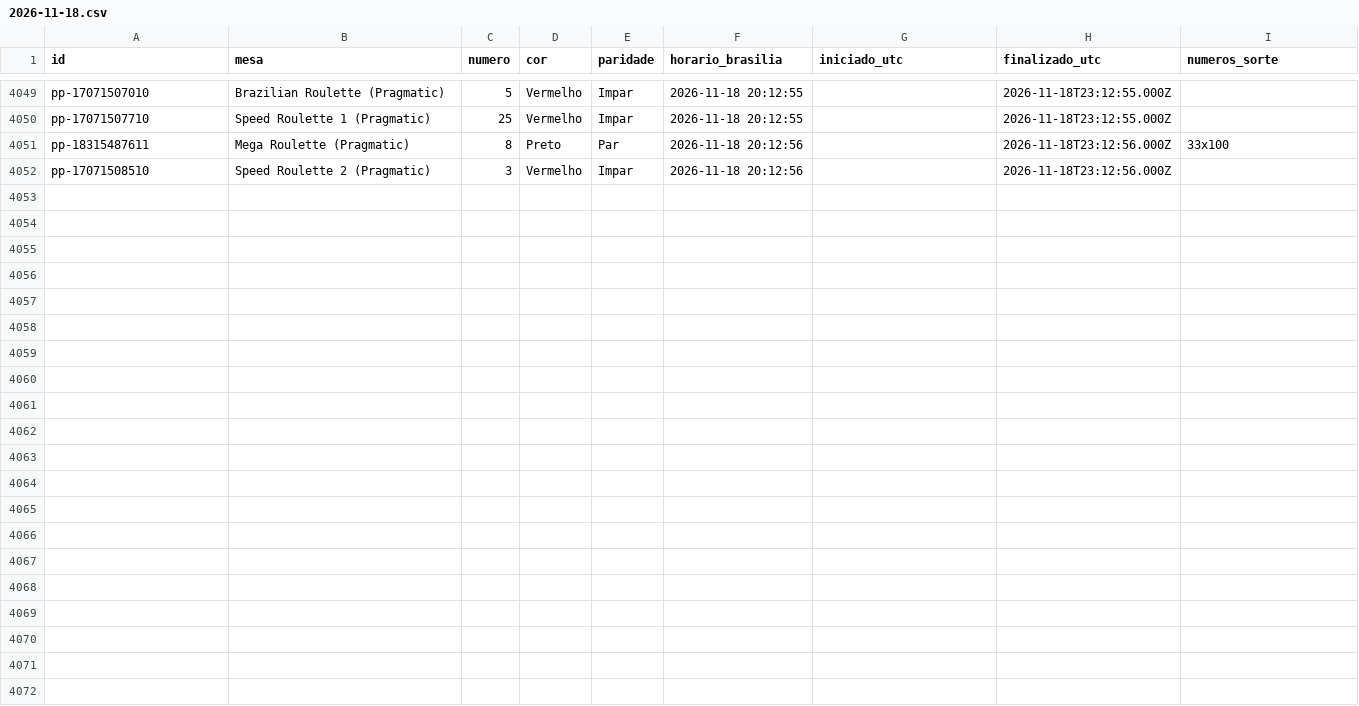
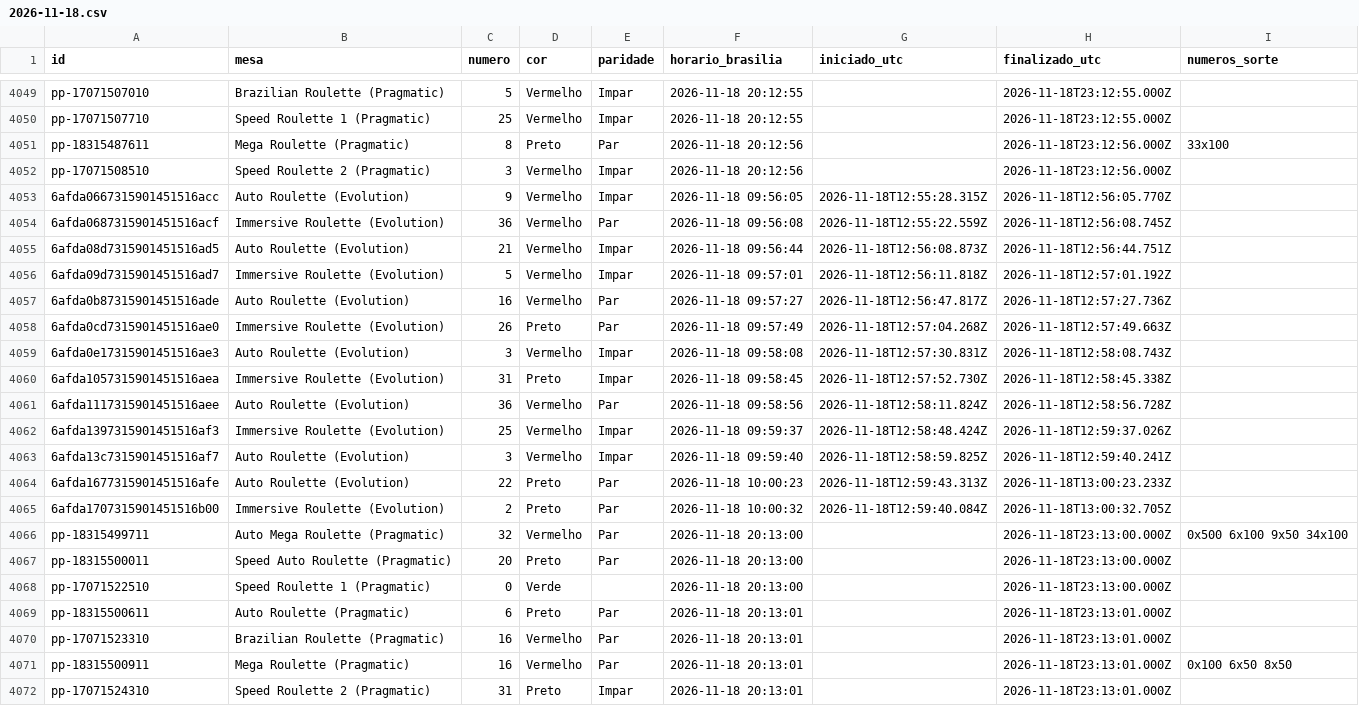
Before and after one commit to mr-ecktor/roleta-historico, a CSV file: dados/2026/2026-11-18.csv, drawn as a sheet; only a part is shown, gaps mark what is left out; the diff names each change by its address in the sheet, - before the commit and + after, or states it on an @@ line.

Commit message:
Dados: 2026-11-18 10:01

```diff
--- a/dados/2026/2026-11-18.csv
+++ b/dados/2026/2026-11-18.csv
+row 4053: 6afda0667315901451516acc | Auto Roulette (Evolution) | 9 | Vermelho | Impar | 2026-11-18 09:56:05 | 2026-11-18T12:55:28.315Z | 2026-11-18T12:56:05.770Z
+row 4054: 6afda0687315901451516acf | Immersive Roulette (Evolution) | 36 | Vermelho | Par | 2026-11-18 09:56:08 | 2026-11-18T12:55:22.559Z | 2026-11-18T12:56:08.745Z
+row 4055: 6afda08d7315901451516ad5 | Auto Roulette (Evolution) | 21 | Vermelho | Impar | 2026-11-18 09:56:44 | 2026-11-18T12:56:08.873Z | 2026-11-18T12:56:44.751Z
+row 4056: 6afda09d7315901451516ad7 | Immersive Roulette (Evolution) | 5 | Vermelho | Impar | 2026-11-18 09:57:01 | 2026-11-18T12:56:11.818Z | 2026-11-18T12:57:01.192Z
+row 4057: 6afda0b87315901451516ade | Auto Roulette (Evolution) | 16 | Vermelho | Par | 2026-11-18 09:57:27 | 2026-11-18T12:56:47.817Z | 2026-11-18T12:57:27.736Z
+row 4058: 6afda0cd7315901451516ae0 | Immersive Roulette (Evolution) | 26 | Preto | Par | 2026-11-18 09:57:49 | 2026-11-18T12:57:04.268Z | 2026-11-18T12:57:49.663Z
+row 4059: 6afda0e17315901451516ae3 | Auto Roulette (Evolution) | 3 | Vermelho | Impar | 2026-11-18 09:58:08 | 2026-11-18T12:57:30.831Z | 2026-11-18T12:58:08.743Z
+row 4060: 6afda1057315901451516aea | Immersive Roulette (Evolution) | 31 | Preto | Impar | 2026-11-18 09:58:45 | 2026-11-18T12:57:52.730Z | 2026-11-18T12:58:45.338Z
+row 4061: 6afda1117315901451516aee | Auto Roulette (Evolution) | 36 | Vermelho | Par | 2026-11-18 09:58:56 | 2026-11-18T12:58:11.824Z | 2026-11-18T12:58:56.728Z
+row 4062: 6afda1397315901451516af3 | Immersive Roulette (Evolution) | 25 | Vermelho | Impar | 2026-11-18 09:59:37 | 2026-11-18T12:58:48.424Z | 2026-11-18T12:59:37.026Z
+row 4063: 6afda13c7315901451516af7 | Auto Roulette (Evolution) | 3 | Vermelho | Impar | 2026-11-18 09:59:40 | 2026-11-18T12:58:59.825Z | 2026-11-18T12:59:40.241Z
+row 4064: 6afda1677315901451516afe | Auto Roulette (Evolution) | 22 | Preto | Par | 2026-11-18 10:00:23 | 2026-11-18T12:59:43.313Z | 2026-11-18T13:00:23.233Z
+row 4065: 6afda1707315901451516b00 | Immersive Roulette (Evolution) | 2 | Preto | Par | 2026-11-18 10:00:32 | 2026-11-18T12:59:40.084Z | 2026-11-18T13:00:32.705Z
+row 4066: pp-18315499711 | Auto Mega Roulette (Pragmatic) | 32 | Vermelho | Par | 2026-11-18 20:13:00 |  | 2026-11-18T23:13:00.000Z | 0x500 6x100 9x50 34x100
+row 4067: pp-18315500011 | Speed Auto Roulette (Pragmatic) | 20 | Preto | Par | 2026-11-18 20:13:00 |  | 2026-11-18T23:13:00.000Z
+row 4068: pp-17071522510 | Speed Roulette 1 (Pragmatic) | 0 | Verde |  | 2026-11-18 20:13:00 |  | 2026-11-18T23:13:00.000Z
+row 4069: pp-18315500611 | Auto Roulette (Pragmatic) | 6 | Preto | Par | 2026-11-18 20:13:01 |  | 2026-11-18T23:13:01.000Z
+row 4070: pp-17071523310 | Brazilian Roulette (Pragmatic) | 16 | Vermelho | Par | 2026-11-18 20:13:01 |  | 2026-11-18T23:13:01.000Z
+row 4071: pp-18315500911 | Mega Roulette (Pragmatic) | 16 | Vermelho | Par | 2026-11-18 20:13:01 |  | 2026-11-18T23:13:01.000Z | 0x100 6x50 8x50
+row 4072: pp-17071524310 | Speed Roulette 2 (Pragmatic) | 31 | Preto | Impar | 2026-11-18 20:13:01 |  | 2026-11-18T23:13:01.000Z
```
